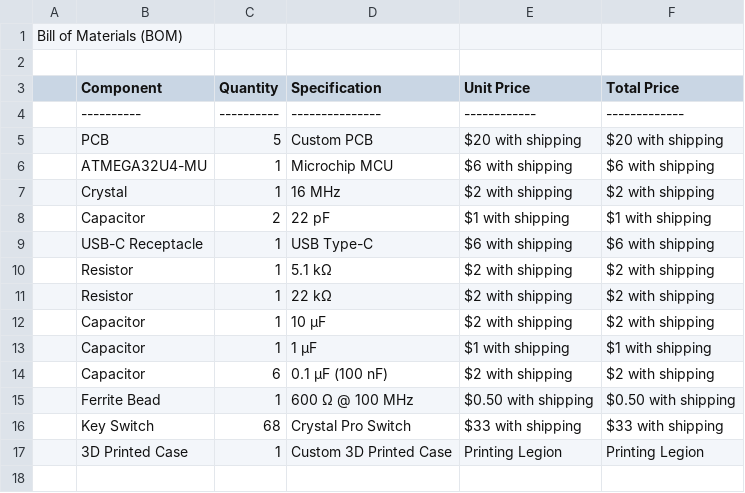
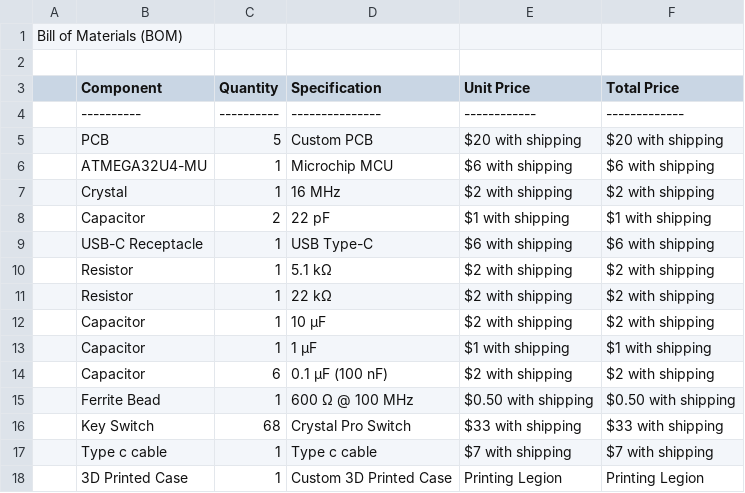
Before and after one commit to Ghost-af16/Core-65, a CSV file: BOM.csv, drawn as a sheet; the diff names each change by its address in the sheet, - before the commit and + after, or states it on an @@ line.

Commit message:
Update BOM.csv

```diff
--- a/BOM.csv
+++ b/BOM.csv
+row 17:  | Type c cable | 1 | Type c cable | $7 with shipping | $7 with shipping
```
